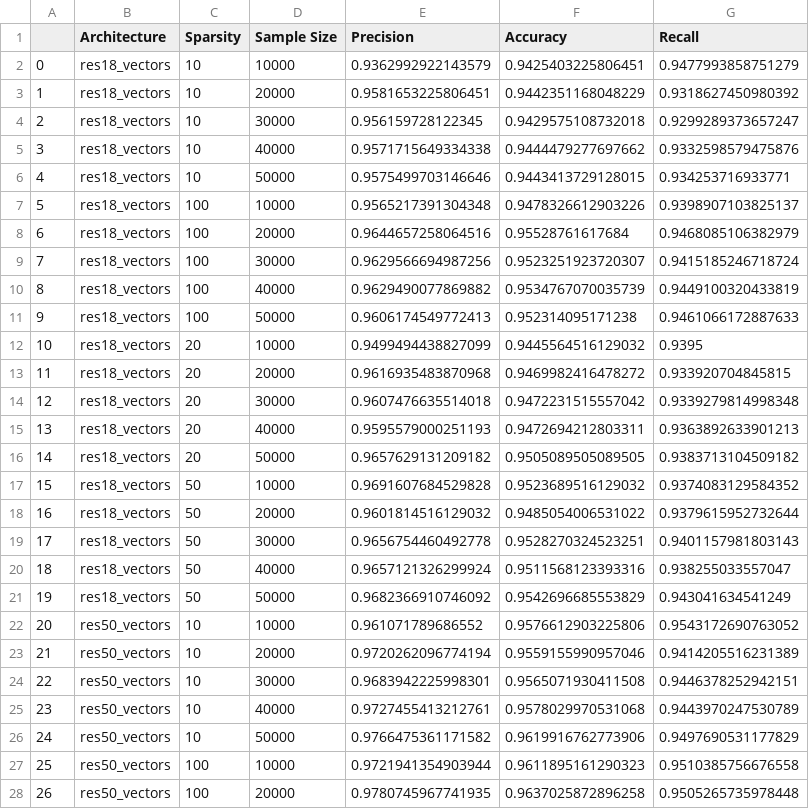
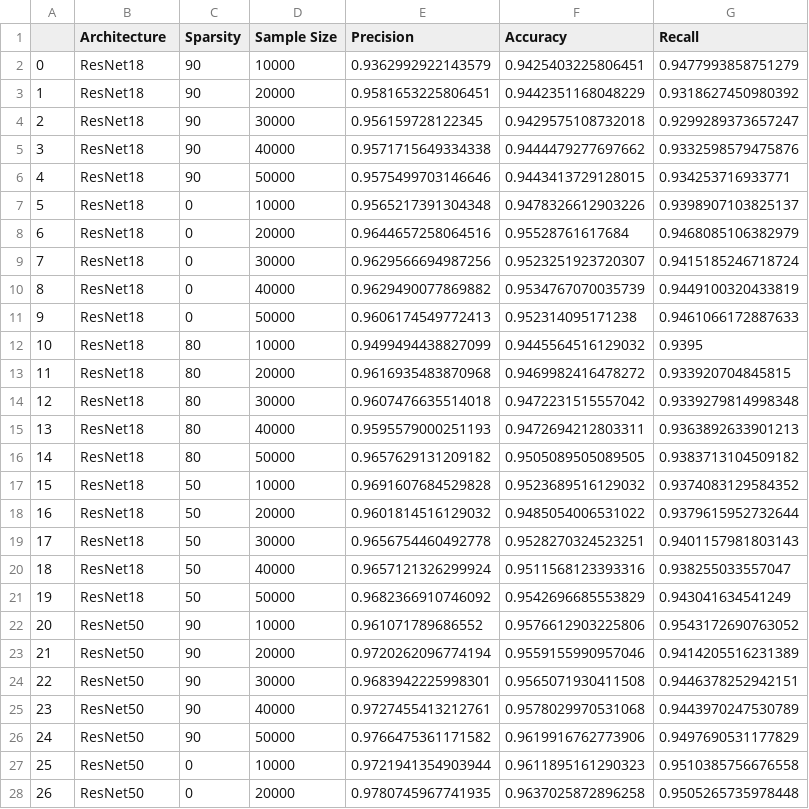
Before and after one commit to cardwizard/membershipInferenceLottery, a CSV file: main_results.csv, drawn as a sheet; only a part is shown; the diff covers the shown part only.

Commit message:
Adding plots for variation by sparsity

```diff
--- a/main_results.csv
+++ b/main_results.csv
@@ -1,28 +1,28 @@
 ,Architecture,Sparsity,Sample Size,Precision,Accuracy,Recall
-0,res18_vectors,10,10000,0.9362992922143579,0.9425403225806451,0.9477993858751279
-1,res18_vectors,10,20000,0.9581653225806451,0.9442351168048229,0.9318627450980392
-2,res18_vectors,10,30000,0.956159728122345,0.9429575108732018,0.9299289373657247
-3,res18_vectors,10,40000,0.9571715649334338,0.9444479277697662,0.9332598579475876
-4,res18_vectors,10,50000,0.9575499703146646,0.9443413729128015,0.934253716933771
-5,res18_vectors,100,10000,0.9565217391304348,0.9478326612903226,0.9398907103825137
-6,res18_vectors,100,20000,0.9644657258064516,0.95528761617684,0.9468085106382979
-7,res18_vectors,100,30000,0.9629566694987256,0.9523251923720307,0.9415185246718724
-8,res18_vectors,100,40000,0.9629490077869882,0.9534767070035739,0.9449100320433819
-9,res18_vectors,100,50000,0.9606174549772413,0.952314095171238,0.9461066172887633
-10,res18_vectors,20,10000,0.9499494438827099,0.9445564516129032,0.9395
-11,res18_vectors,20,20000,0.9616935483870968,0.9469982416478272,0.933920704845815
-12,res18_vectors,20,30000,0.9607476635514018,0.9472231515557042,0.9339279814998348
-13,res18_vectors,20,40000,0.9595579000251193,0.9472694212803311,0.9363892633901213
-14,res18_vectors,20,50000,0.9657629131209182,0.9505089505089505,0.9383713104509182
-15,res18_vectors,50,10000,0.9691607684529828,0.9523689516129032,0.9374083129584352
-16,res18_vectors,50,20000,0.9601814516129032,0.9485054006531022,0.9379615952732644
-17,res18_vectors,50,30000,0.9656754460492778,0.9528270324523251,0.9401157981803143
-18,res18_vectors,50,40000,0.9657121326299924,0.9511568123393316,0.938255033557047
-19,res18_vectors,50,50000,0.9682366910746092,0.9542696685553829,0.943041634541249
-20,res50_vectors,10,10000,0.961071789686552,0.9576612903225806,0.9543172690763052
-21,res50_vectors,10,20000,0.9720262096774194,0.9559155990957046,0.9414205516231389
-22,res50_vectors,10,30000,0.9683942225998301,0.9565071930411508,0.9446378252942151
-23,res50_vectors,10,40000,0.9727455413212761,0.9578029970531068,0.9443970247530789
-24,res50_vectors,10,50000,0.9766475361171582,0.9619916762773906,0.9497690531177829
-25,res50_vectors,100,10000,0.9721941354903944,0.9611895161290323,0.9510385756676558
-26,res50_vectors,100,20000,0.9780745967741935,0.9637025872896258,0.9505265735978448
+0,ResNet18,90,10000,0.9362992922143579,0.9425403225806451,0.9477993858751279
+1,ResNet18,90,20000,0.9581653225806451,0.9442351168048229,0.9318627450980392
+2,ResNet18,90,30000,0.956159728122345,0.9429575108732018,0.9299289373657247
+3,ResNet18,90,40000,0.9571715649334338,0.9444479277697662,0.9332598579475876
+4,ResNet18,90,50000,0.9575499703146646,0.9443413729128015,0.934253716933771
+5,ResNet18,0,10000,0.9565217391304348,0.9478326612903226,0.9398907103825137
+6,ResNet18,0,20000,0.9644657258064516,0.95528761617684,0.9468085106382979
+7,ResNet18,0,30000,0.9629566694987256,0.9523251923720307,0.9415185246718724
+8,ResNet18,0,40000,0.9629490077869882,0.9534767070035739,0.9449100320433819
+9,ResNet18,0,50000,0.9606174549772413,0.952314095171238,0.9461066172887633
+10,ResNet18,80,10000,0.9499494438827099,0.9445564516129032,0.9395
+11,ResNet18,80,20000,0.9616935483870968,0.9469982416478272,0.933920704845815
+12,ResNet18,80,30000,0.9607476635514018,0.9472231515557042,0.9339279814998348
+13,ResNet18,80,40000,0.9595579000251193,0.9472694212803311,0.9363892633901213
+14,ResNet18,80,50000,0.9657629131209182,0.9505089505089505,0.9383713104509182
+15,ResNet18,50,10000,0.9691607684529828,0.9523689516129032,0.9374083129584352
+16,ResNet18,50,20000,0.9601814516129032,0.9485054006531022,0.9379615952732644
+17,ResNet18,50,30000,0.9656754460492778,0.9528270324523251,0.9401157981803143
+18,ResNet18,50,40000,0.9657121326299924,0.9511568123393316,0.938255033557047
+19,ResNet18,50,50000,0.9682366910746092,0.9542696685553829,0.943041634541249
+20,ResNet50,90,10000,0.961071789686552,0.9576612903225806,0.9543172690763052
+21,ResNet50,90,20000,0.9720262096774194,0.9559155990957046,0.9414205516231389
+22,ResNet50,90,30000,0.9683942225998301,0.9565071930411508,0.9446378252942151
+23,ResNet50,90,40000,0.9727455413212761,0.9578029970531068,0.9443970247530789
+24,ResNet50,90,50000,0.9766475361171582,0.9619916762773906,0.9497690531177829
+25,ResNet50,0,10000,0.9721941354903944,0.9611895161290323,0.9510385756676558
+26,ResNet50,0,20000,0.9780745967741935,0.9637025872896258,0.9505265735978448
```
Also changed, not shown: 16 edited cells elsewhere in this file, 3 other files.
